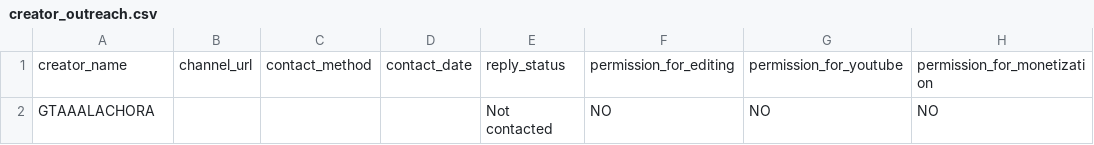
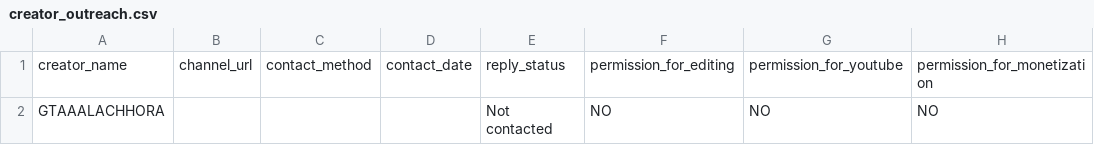
Before and after one commit to re2001jain/ViceMoment-Creator-Hub, a CSV file: creator_outreach.csv, drawn as a sheet; only a part is shown; the diff names each change by its address in the sheet, - before the commit and + after, or states it on an @@ line.

Commit message:
Correct creator handle to GTAAALACHHORA

```diff
--- a/creator_outreach.csv
+++ b/creator_outreach.csv
-A2: GTAAALACHORA
+A2: GTAAALACHHORA
```
